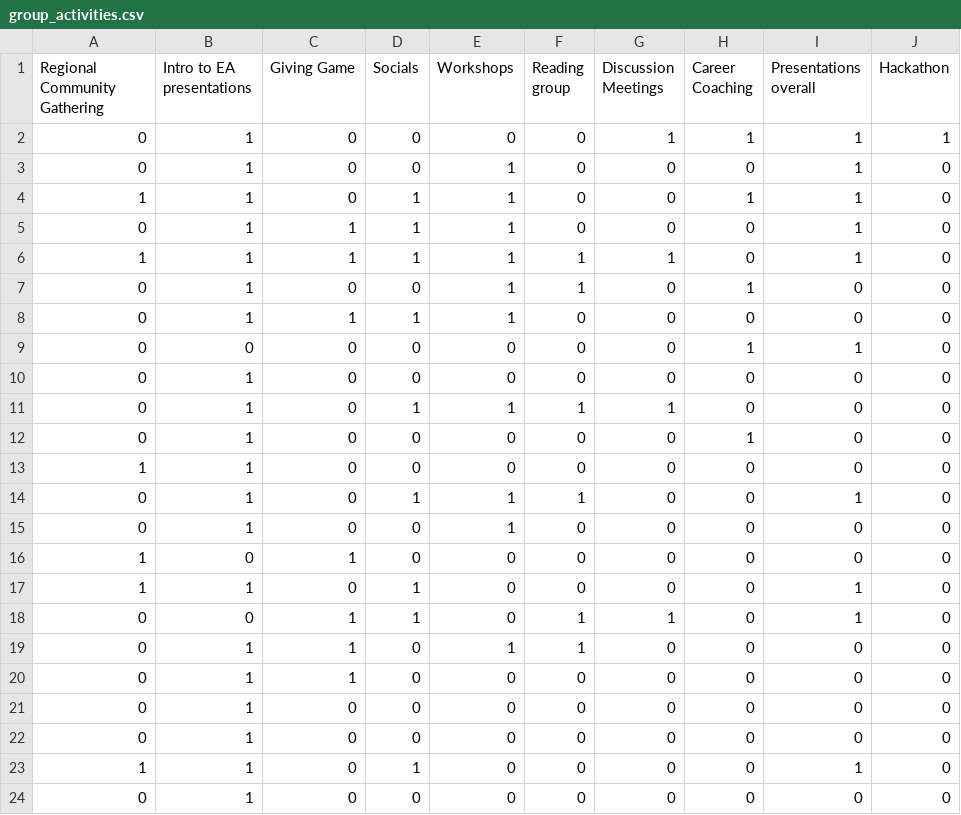
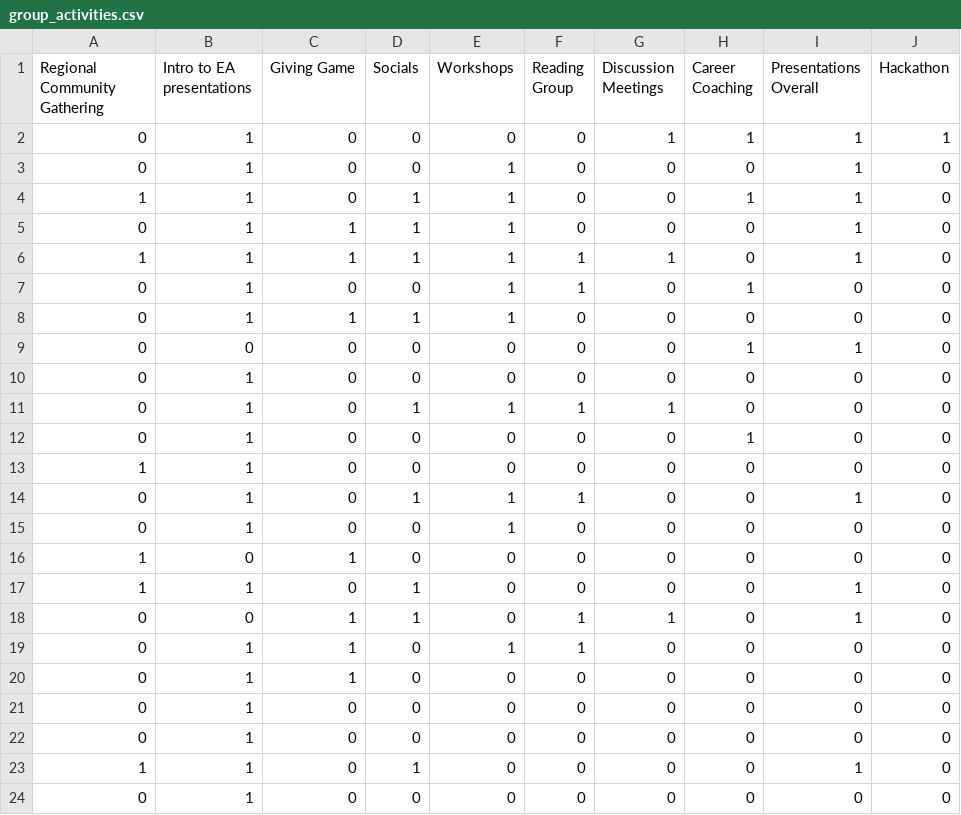
Before and after one commit to florianjehn/Analysis-and-Data-for-EA-Local-Group-Interviews-Germany, a CSV file: group_activities.csv, drawn as a sheet.

```diff
--- a/group_activities.csv
+++ b/group_activities.csv
@@ -1,2 +1,2 @@
-Regional Community Gathering;Intro to EA presentations;Giving Game;Socials;Workshops;Reading group;Discussion Meetings;Career Coaching;Presentations overall;Hackathon
+Regional Community Gathering;Intro to EA presentations;Giving Game;Socials;Workshops;Reading Group;Discussion Meetings;Career Coaching;Presentations Overall;Hackathon
 0;1;0;0;0;0;1;1;1;1
```
Also changed, not shown: group_topics.csv, support_needs.csv, 5 other files.
